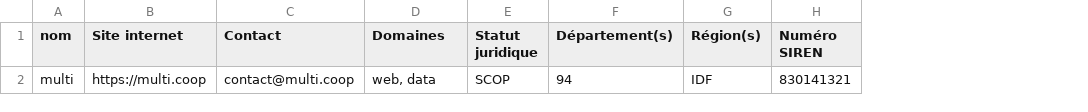
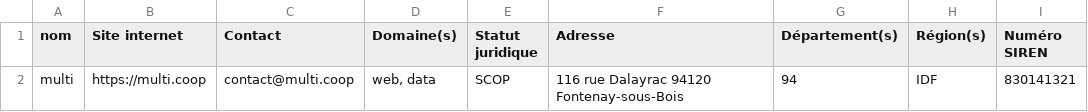
Before and after one commit to multi-coop/gitribute-content-test, a CSV file: data/csv/cooptech/recensement-cooptech.csv, drawn as a sheet; only a part is shown; the diff names each change by its address in the sheet, - before the commit and + after, or states it on an @@ line.

Commit message:
update data cooptech : csv and schema + add fields-custom-props

```diff
--- a/data/csv/cooptech/recensement-cooptech.csv
+++ b/data/csv/cooptech/recensement-cooptech.csv
+column F (Adresse), row 2: 116 rue Dalayrac 94120 Fontenay-sous-Bois
-D1: Domaines
+D1: Domaine(s)
```
Also changed, not shown: 2 other files.
